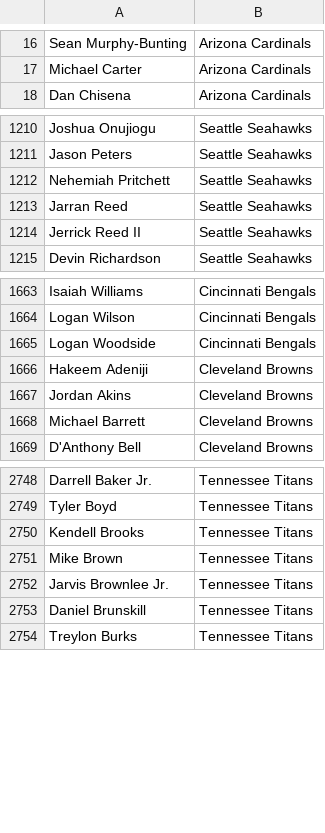
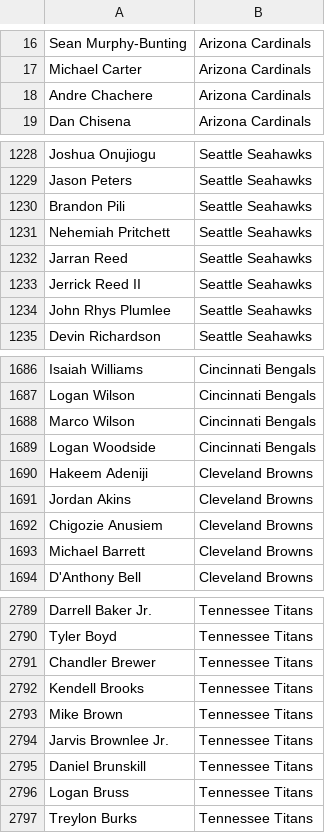
Before and after one commit to Drew-Ashurst/Football-Statistics, a CSV file: Output Files/rosters.csv, drawn as a sheet; only a part is shown, gaps mark what is left out; the diff covers the shown part only.

```diff
--- a/Output Files/rosters.csv
+++ b/Output Files/rosters.csv
@@ -17,2 +17,3 @@ Sean Murphy-Bunting,Arizona Cardinals
 Michael Carter,Arizona Cardinals
+Andre Chachere,Arizona Cardinals
 Dan Chisena,Arizona Cardinals
@@ -1211,2 +1229,3 @@ Joshua Onujiogu,Seattle Seahawks
 Jason Peters,Seattle Seahawks
+Brandon Pili,Seattle Seahawks
 Nehemiah Pritchett,Seattle Seahawks
@@ -1214,2 +1233,3 @@ Jarran Reed,Seattle Seahawks
 Jerrick Reed II,Seattle Seahawks
+John Rhys Plumlee,Seattle Seahawks
 Devin Richardson,Seattle Seahawks
@@ -1664,2 +1687,3 @@ Isaiah Williams,Cincinnati Bengals
 Logan Wilson,Cincinnati Bengals
+Marco Wilson,Cincinnati Bengals
 Logan Woodside,Cincinnati Bengals
@@ -1667,2 +1691,3 @@ Hakeem Adeniji,Cleveland Browns
 Jordan Akins,Cleveland Browns
+Chigozie Anusiem,Cleveland Browns
 Michael Barrett,Cleveland Browns
@@ -2749,2 +2790,3 @@ Darrell Baker Jr.,Tennessee Titans
 Tyler Boyd,Tennessee Titans
+Chandler Brewer,Tennessee Titans
 Kendell Brooks,Tennessee Titans
@@ -2753,2 +2795,3 @@ Jarvis Brownlee Jr.,Tennessee Titans
 Daniel Brunskill,Tennessee Titans
+Logan Bruss,Tennessee Titans
 Treylon Burks,Tennessee Titans
```
Also changed, not shown: 36 added rows elsewhere in this file, Output Files/game_outcomes.csv, Output Files/individual_stats/fumbles_output.csv, 29 other files.
